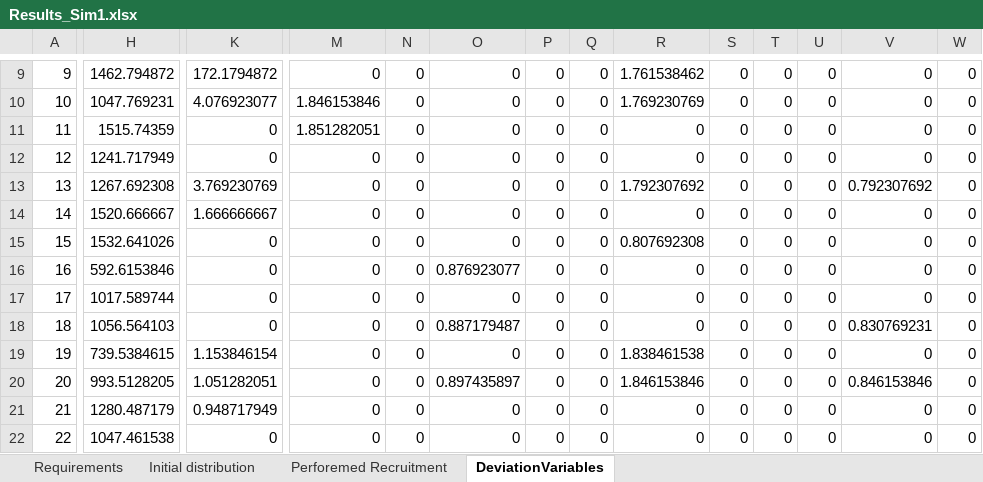
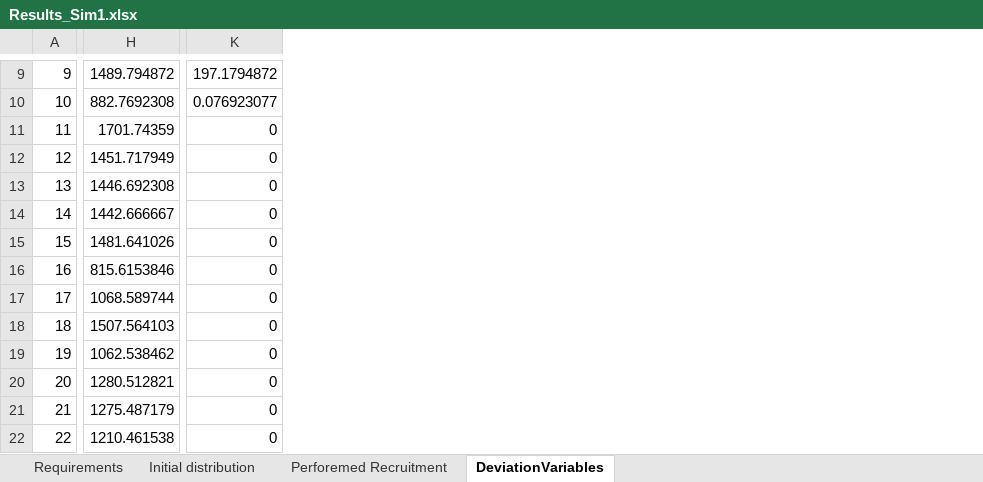
Before and after one commit to Omazaria/CareerPathBeDef, an Excel workbook: Results_Sim1.xlsx, sheet DeviationVariables, drawn as a sheet; only a part is shown, gaps mark what is left out; values as stored, in another font and other column widths than the file's, no borders; the diff covers the shown part only; the diff names each change by its address in the sheet, - before the commit and + after, or states it on an @@ line.

```diff
--- a/Results_Sim1.xlsx (sheet DeviationVariables)
+++ b/Results_Sim1.xlsx (sheet DeviationVariables)
-column M, rows 9-22: 0 | 1.846153846 | 1.851282051 | 0 | 0 | 0 | 0 | 0 | 0 | 0 | 0 | 0 | 0 | 0
-column N, rows 9-22: all 0
-column O, rows 9-22: 0 | 0 | 0 | 0 | 0 | 0 | 0 | 0.876923077 | 0 | 0.887179487 | 0 | 0.897435897 | 0 | 0
-column P, rows 9-22: all 0
-column Q, rows 9-22: all 0
-column R, rows 9-22: 1.761538462 | 1.769230769 | 0 | 0 | 1.792307692 | 0 | 0.807692308 | 0 | 0 | 0 | 1.838461538 | 1.846153846 | 0 | 0
-column S, rows 9-22: all 0
-column T, rows 9-22: all 0
-column U, rows 9-22: all 0
-column V, rows 9-22: 0 | 0 | 0 | 0 | 0.792307692 | 0 | 0 | 0 | 0 | 0.830769231 | 0 | 0.846153846 | 0 | 0
-column W, rows 9-22: all 0
-H9: 1462.794872
+H9: 1489.794872
-K9: 172.1794872
+K9: 197.1794872
-H10: 1047.769231
+H10: 882.7692308
-K10: 4.076923077
+K10: 0.076923077
-H11: 1515.74359
+H11: 1701.74359
-H12: 1241.717949
+H12: 1451.717949
-H13: 1267.692308
+H13: 1446.692308
-K13: 3.769230769
+K13: 0
-H14: 1520.666667
+H14: 1442.666667
-K14: 1.666666667
+K14: 0
-H15: 1532.641026
+H15: 1481.641026
-H16: 592.6153846
+H16: 815.6153846
-H17: 1017.589744
+H17: 1068.589744
-H18: 1056.564103
+H18: 1507.564103
-H19: 739.5384615
+H19: 1062.538462
-K19: 1.153846154
+K19: 0
-H20: 993.5128205
+H20: 1280.512821
-K20: 1.051282051
+K20: 0
-H21: 1280.487179
+H21: 1275.487179
-K21: 0.948717949
+K21: 0
-H22: 1047.461538
+H22: 1210.461538
```
Also changed, not shown: 5 removed columns and 184 edited cells elsewhere in this sheet, sheet Perforemed Recruitment, sheet Requirements, sheet Initial distribution, SimulationInput.xlsx, 5 other files.
